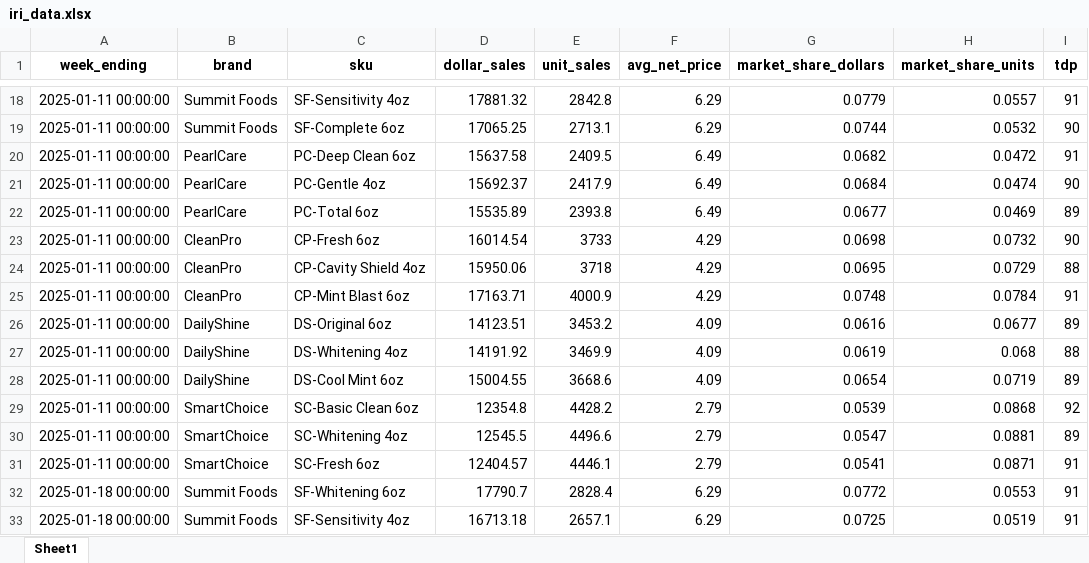
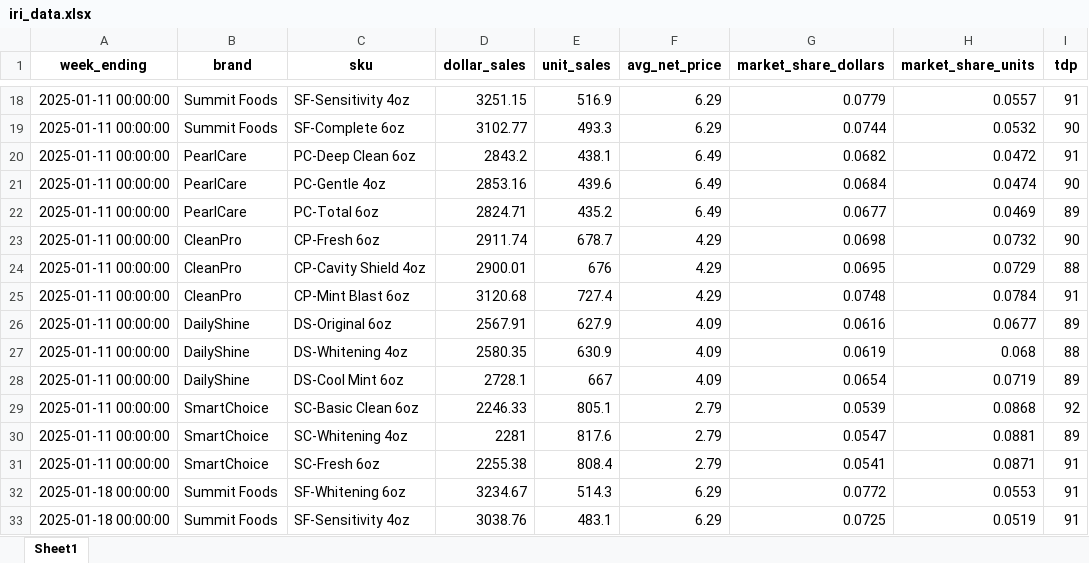
Before and after one commit to owencosans/Stella, an Excel workbook: stella/test_fixtures/inventory_risk/iri_data.xlsx, sheet Sheet1, drawn as a sheet; only a part is shown, gaps mark what is left out; values as stored, in another font and other column widths than the file's, no borders; the diff covers the shown part only; the diff names each change by its address in the sheet, - before the commit and + after, or states it on an @@ line.

```diff
--- a/stella/test_fixtures/inventory_risk/iri_data.xlsx (sheet Sheet1)
+++ b/stella/test_fixtures/inventory_risk/iri_data.xlsx (sheet Sheet1)
-D18 (dollar_sales): 17881.32
+D18 (dollar_sales): 3251.15
-E18 (unit_sales): 2842.8
+E18 (unit_sales): 516.9
-D19 (dollar_sales): 17065.25
+D19 (dollar_sales): 3102.77
-E19 (unit_sales): 2713.1
+E19 (unit_sales): 493.3
-D20 (dollar_sales): 15637.58
+D20 (dollar_sales): 2843.2
-E20 (unit_sales): 2409.5
+E20 (unit_sales): 438.1
-D21 (dollar_sales): 15692.37
+D21 (dollar_sales): 2853.16
-E21 (unit_sales): 2417.9
+E21 (unit_sales): 439.6
-D22 (dollar_sales): 15535.89
+D22 (dollar_sales): 2824.71
-E22 (unit_sales): 2393.8
+E22 (unit_sales): 435.2
-D23 (dollar_sales): 16014.54
+D23 (dollar_sales): 2911.74
-E23 (unit_sales): 3733
+E23 (unit_sales): 678.7
-D24 (dollar_sales): 15950.06
+D24 (dollar_sales): 2900.01
-E24 (unit_sales): 3718
+E24 (unit_sales): 676
-D25 (dollar_sales): 17163.71
+D25 (dollar_sales): 3120.68
-E25 (unit_sales): 4000.9
+E25 (unit_sales): 727.4
-D26 (dollar_sales): 14123.51
+D26 (dollar_sales): 2567.91
-E26 (unit_sales): 3453.2
+E26 (unit_sales): 627.9
-D27 (dollar_sales): 14191.92
+D27 (dollar_sales): 2580.35
-E27 (unit_sales): 3469.9
+E27 (unit_sales): 630.9
-D28 (dollar_sales): 15004.55
+D28 (dollar_sales): 2728.1
-E28 (unit_sales): 3668.6
+E28 (unit_sales): 667
-D29 (dollar_sales): 12354.8
+D29 (dollar_sales): 2246.33
-E29 (unit_sales): 4428.2
+E29 (unit_sales): 805.1
-D30 (dollar_sales): 12545.5
+D30 (dollar_sales): 2281
-E30 (unit_sales): 4496.6
+E30 (unit_sales): 817.6
-D31 (dollar_sales): 12404.57
+D31 (dollar_sales): 2255.38
-E31 (unit_sales): 4446.1
+E31 (unit_sales): 808.4
-D32 (dollar_sales): 17790.7
+D32 (dollar_sales): 3234.67
-E32 (unit_sales): 2828.4
+E32 (unit_sales): 514.3
-D33 (dollar_sales): 16713.18
+D33 (dollar_sales): 3038.76
-E33 (unit_sales): 2657.1
+E33 (unit_sales): 483.1
```
Also changed, not shown: 448 edited cells elsewhere in this sheet, stella/test_fixtures/inventory_risk/pos_data.xlsx, stella/test_fixtures/inventory_risk/stars_data.xlsx, 7 other files.
